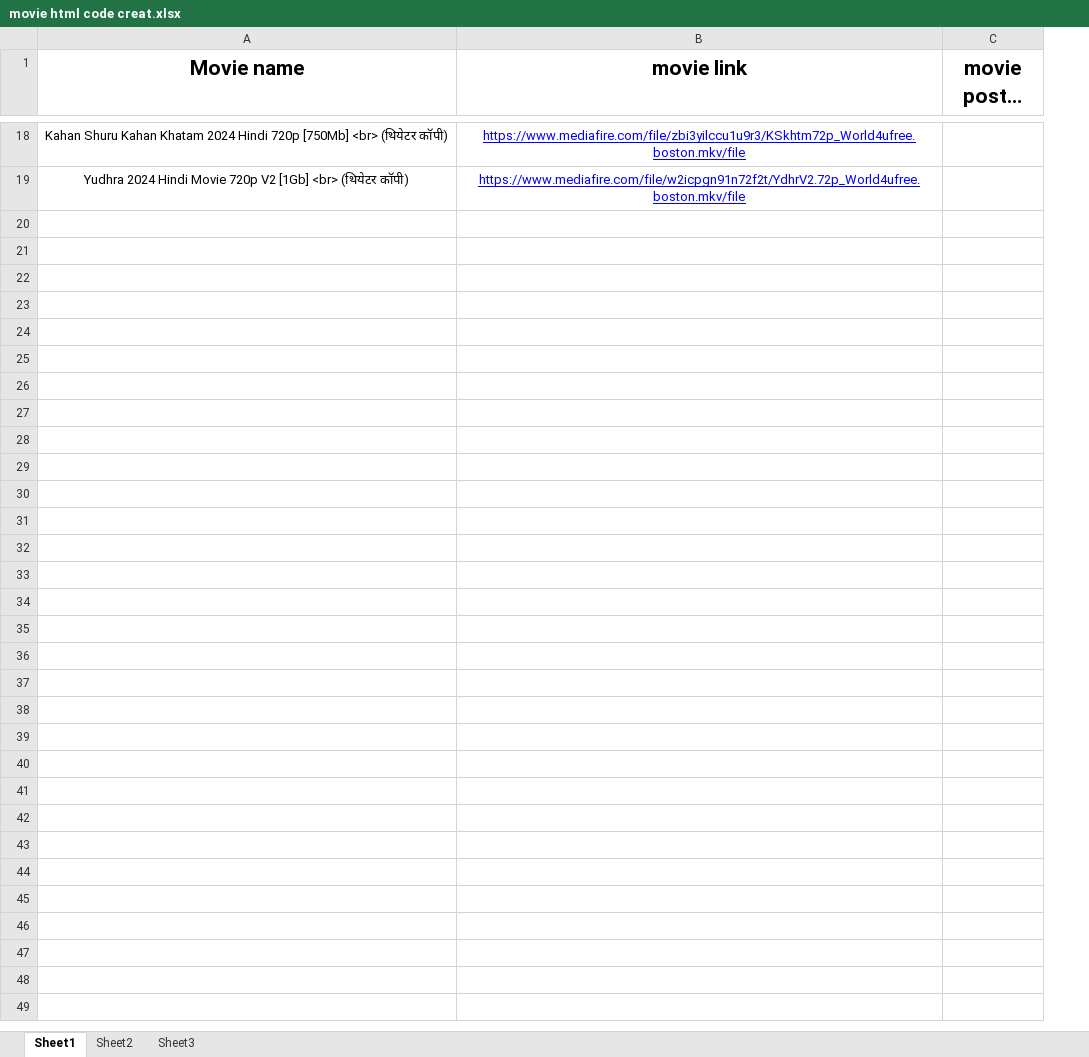
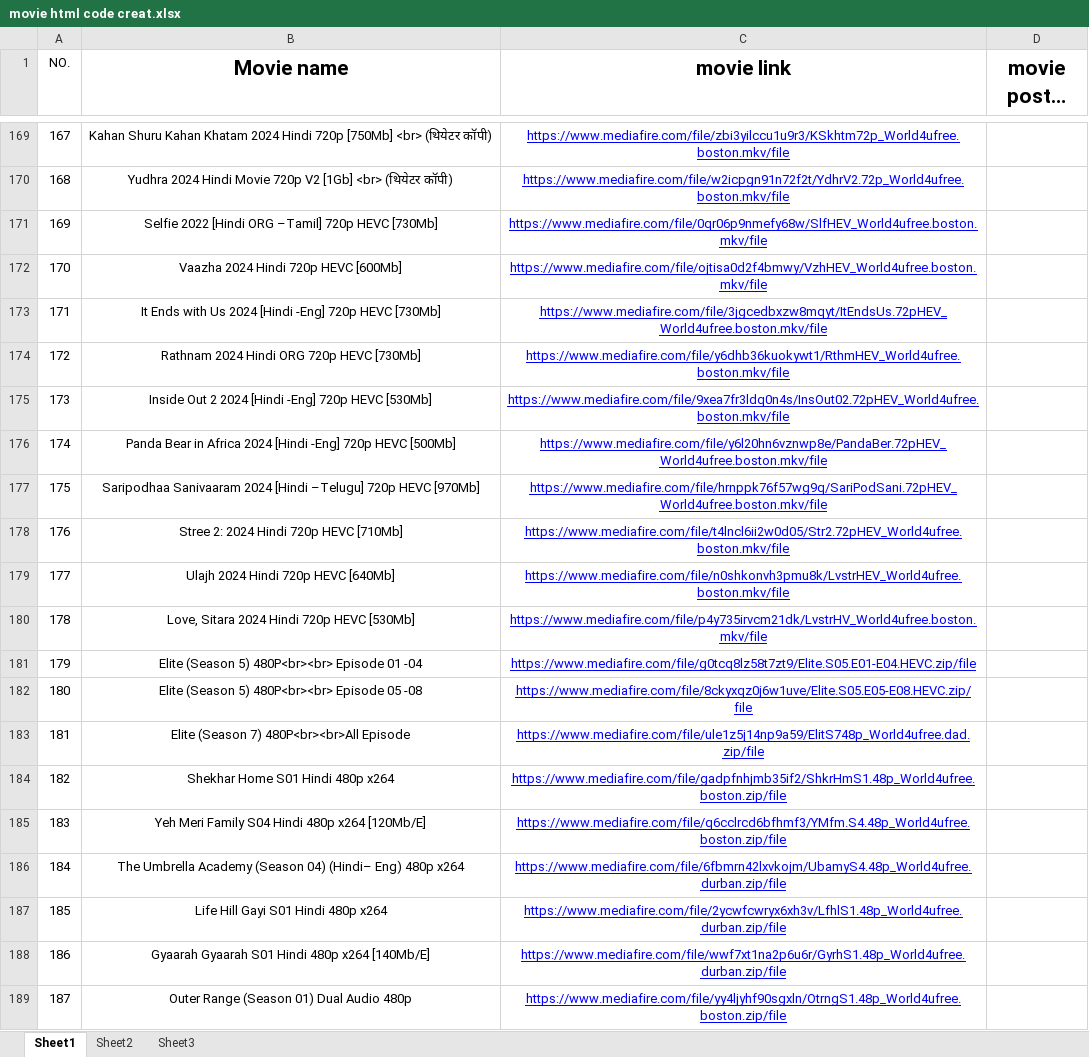
Before and after one commit to Ritesh2803/Hindi-GK, an Excel workbook: paid-courses-for-free/primecinema.live/Movies-database/movie html code creat.xlsx, sheet Sheet1, drawn as a sheet; only a part is shown, gaps mark what is left out; long unchanged cells end in …; values as stored, in another font and other column widths than the file's, no borders; the diff covers the shown part only; the diff names each change by its address in the sheet, - before the commit and + after, or states it on an @@ line.

```diff
--- a/paid-courses-for-free/primecinema.live/Movies-database/movie html code creat.xlsx (sheet Sheet1)
+++ b/paid-courses-for-free/primecinema.live/Movies-database/movie html code creat.xlsx (sheet Sheet1)
+column A (NO.), rows 169-170: 167 | 168
+row 171: 169 | Selfie 2022 [Hindi ORG –Tamil] 720p HEVC [730Mb] | https://www.mediafire.com/file/0qr06p9nmefy68w/SlfHEV_World4ufree.boston.mkv/file
+row 172: 170 | Vaazha 2024 Hindi 720p HEVC [600Mb] | https://www.mediafire.com/file/ojtisa0d2f4bmwy/VzhHEV_World4ufree.boston.mkv/file
+row 173: 171 | It Ends with Us 2024 [Hindi -Eng] 720p HEVC [730Mb] | https://www.mediafire.com/file/3jgcedbxzw8mqyt/ItEndsUs.72pHEV_World4ufree.boston.mkv/file
+row 174: 172 | Rathnam 2024 Hindi ORG 720p HEVC [730Mb] | https://www.mediafire.com/file/y6dhb36kuokywt1/RthmHEV_World4ufree.boston.mkv/file
+row 175: 173 | Inside Out 2 2024 [Hindi -Eng] 720p HEVC [530Mb] | https://www.mediafire.com/file/9xea7fr3ldq0n4s/InsOut02.72pHEV_World4ufree.boston.mkv/file
+row 176: 174 | Panda Bear in Africa 2024 [Hindi -Eng] 720p HEVC [500Mb] | https://www.mediafire.com/file/y6l20hn6vznwp8e/PandaBer.72pHEV_World4ufree.boston.mkv/file
+row 177: 175 | Saripodhaa Sanivaaram 2024 [Hindi –Telugu] 720p HEVC [970Mb] | https://www.mediafire.com/file/hrnppk76f57wg9q/SariPodSani.72pHEV_World4ufree.boston.mkv/file
+row 178: 176 | Stree 2: 2024 Hindi 720p HEVC [710Mb] | https://www.mediafire.com/file/t4lncl6ii2w0d05/Str2.72pHEV_World4ufree.boston.mkv/file
+row 179: 177 | Ulajh 2024 Hindi 720p HEVC [640Mb] | https://www.mediafire.com/file/n0shkonvh3pmu8k/LvstrHEV_World4ufree.boston.mkv/file
+row 180: 178 | Love, Sitara 2024 Hindi 720p HEVC [530Mb] | https://www.mediafire.com/file/p4y735irvcm21dk/LvstrHV_World4ufree.boston.mkv/file
+row 181: 179 | Elite (Season 5) 480P<br><br> Episode 01 -04 | https://www.mediafire.com/file/g0tcq8lz58t7zt9/Elite.S05.E01-E04.HEVC.zip/file
+row 182: 180 | Elite (Season 5) 480P<br><br> Episode 05 -08 | https://www.mediafire.com/file/8ckyxqz0j6w1uve/Elite.S05.E05-E08.HEVC.zip/file
+row 183: 181 | Elite (Season 7) 480P<br><br>All Episode | https://www.mediafire.com/file/ule1z5j14np9a59/ElitS748p_World4ufree.dad.zip/file
+row 184: 182 | Shekhar Home S01 Hindi 480p x264 | https://www.mediafire.com/file/gadpfnhjmb35if2/ShkrHmS1.48p_World4ufree.boston.zip/file
+row 185: 183 | Yeh Meri Family S04 Hindi 480p x264 [120Mb/E] | https://www.mediafire.com/file/q6cclrcd6bfhmf3/YMfm.S4.48p_World4ufree.boston.zip/file
+row 186: 184 | The Umbrella Academy (Season 04) (Hindi– Eng) 480p x264 | https://www.mediafire.com/file/6fbmrn42lxvkojm/UbamyS4.48p_World4ufree.durban.zip/file
+row 187: 185 | Life Hill Gayi S01 Hindi 480p x264 | https://www.mediafire.com/file/2ycwfcwryx6xh3v/LfhlS1.48p_World4ufree.durban.zip/file
+row 188: 186 | Gyaarah Gyaarah S01 Hindi 480p x264 [140Mb/E] | https://www.mediafire.com/file/wwf7xt1na2p6u6r/GyrhS1.48p_World4ufree.durban.zip/file
+row 189: 187 | Outer Range (Season 01) Dual Audio 480p | https://www.mediafire.com/file/yy4ljyhf90sgxln/OtrngS1.48p_World4ufree.boston.zip/file
```
Also changed, not shown: 171 added rows, 9 removed rows and 1 edited cell elsewhere in this sheet, sheet Sheet2, sheet Sheet3, formulas that keep their value, 1 other file.
